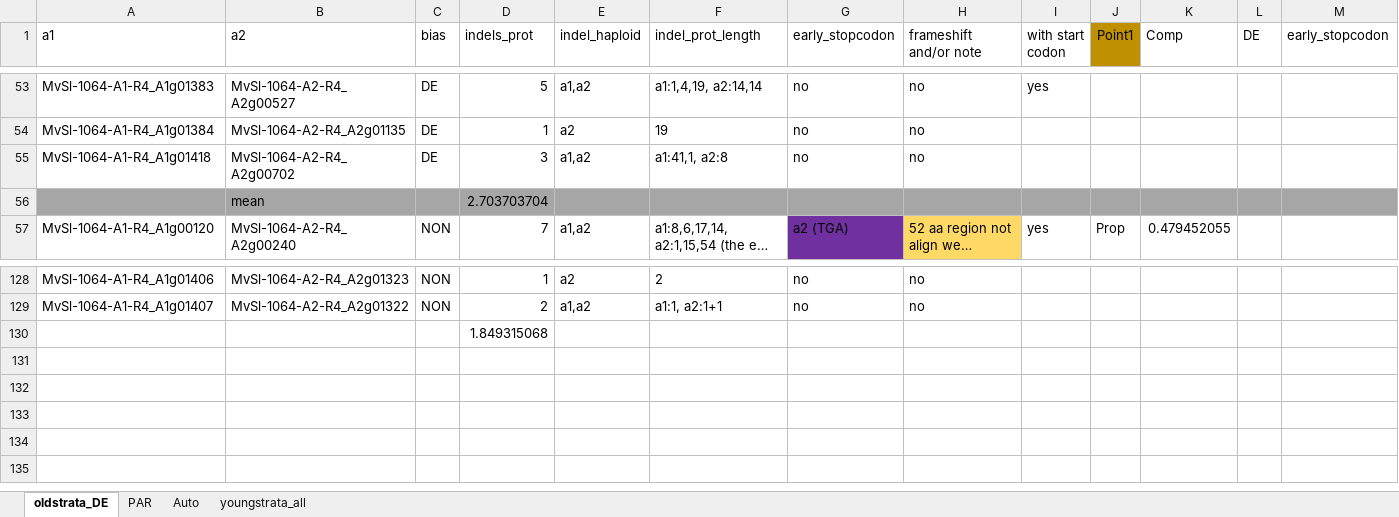
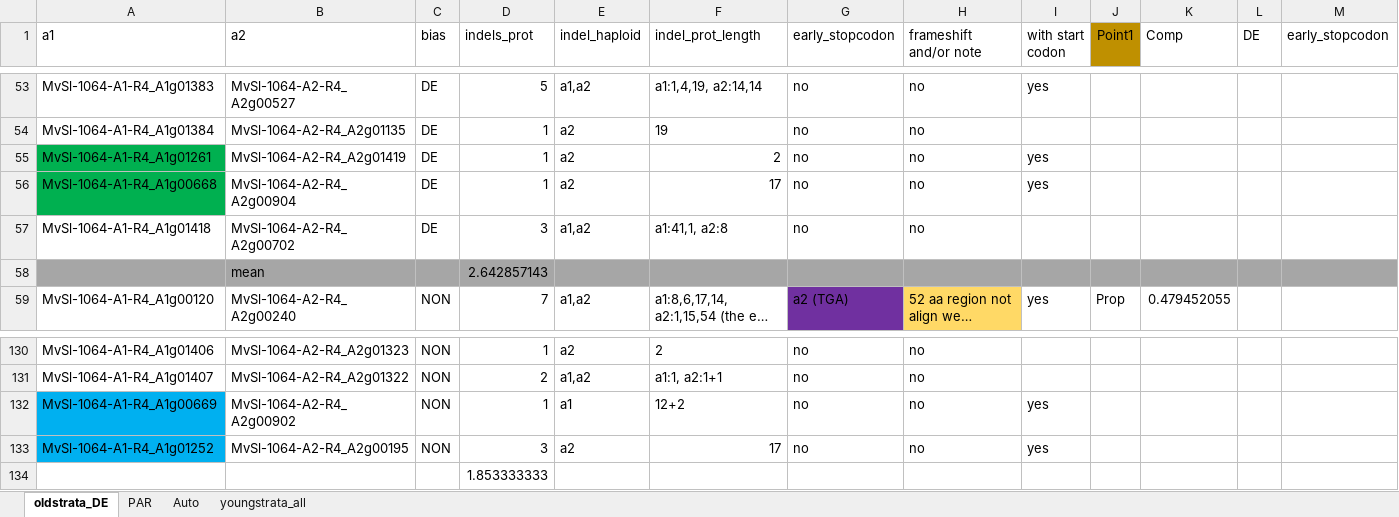
Before and after one commit to Wen-Juan/Differential_expression_associateswith_degeneration_Microbotryum_fungus, an Excel workbook: input/stopcodon/04Feb2019/Mvsl_prot_cds_length_mutations.xlsx, sheet oldstrata_DE, drawn as a sheet; only a part is shown, gaps mark what is left out; long unchanged cells end in …; values as stored, in another font and other column widths than the file's, no borders; addresses are those after the commit; rows hold the shown columns only; the diff names each change by its address in the sheet, - before the commit and + after, or states it on an @@ line.

```diff
--- a/input/stopcodon/04Feb2019/Mvsl_prot_cds_length_mutations.xlsx (sheet oldstrata_DE)
+++ b/input/stopcodon/04Feb2019/Mvsl_prot_cds_length_mutations.xlsx (sheet oldstrata_DE)
+row 55: MvSl-1064-A1-R4_A1g01261 | MvSl-1064-A2-R4_A2g01419 | DE | 1 | a2 | 2 | no | no | yes
+row 56: MvSl-1064-A1-R4_A1g00668 | MvSl-1064-A2-R4_A2g00904 | DE | 1 | a2 | 17 | no | no | yes
-D58 (indels_prot): 2.703703704
+D58 (indels_prot): 2.642857143
+row 132: MvSl-1064-A1-R4_A1g00669 | MvSl-1064-A2-R4_A2g00902 | NON | 1 | a1 | 12+2 | no | no | yes
+row 133: MvSl-1064-A1-R4_A1g01252 | MvSl-1064-A2-R4_A2g00195 | NON | 3 | a2 | 17 | no | no | yes
-D134 (indels_prot): 1.849315068
+D134 (indels_prot): 1.853333333
```
Also changed, not shown: sheet youngstrata_all, 8 other files.
